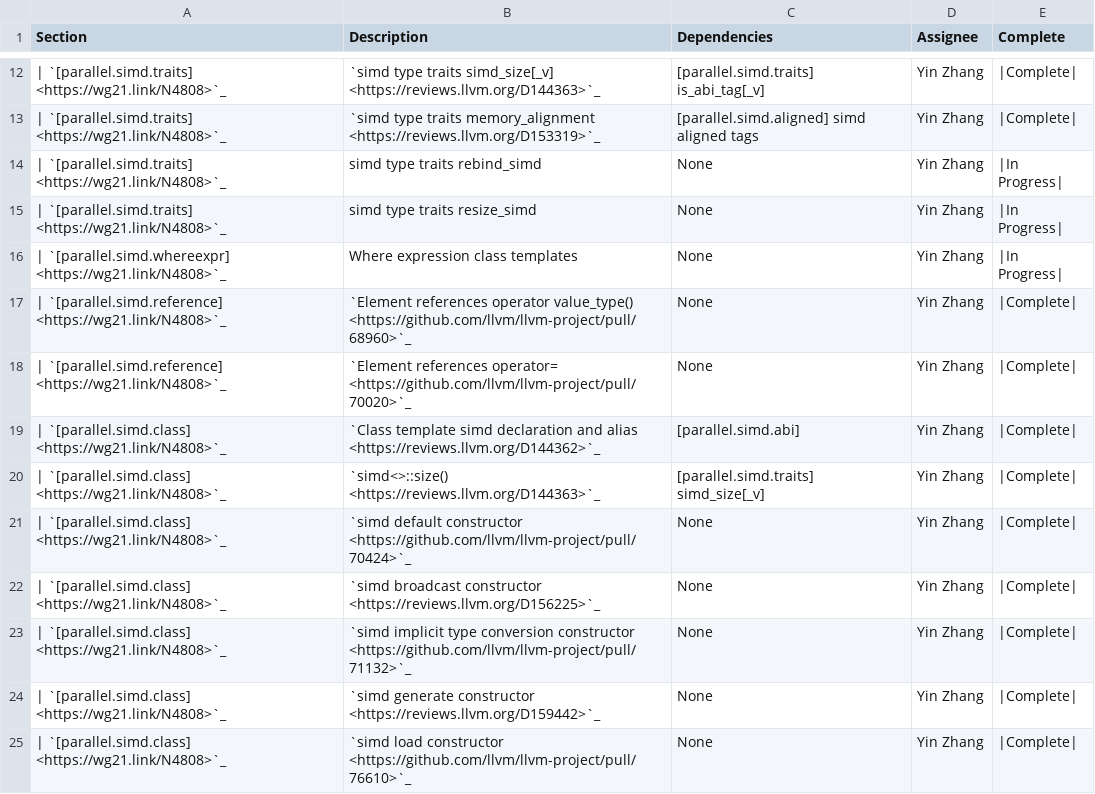
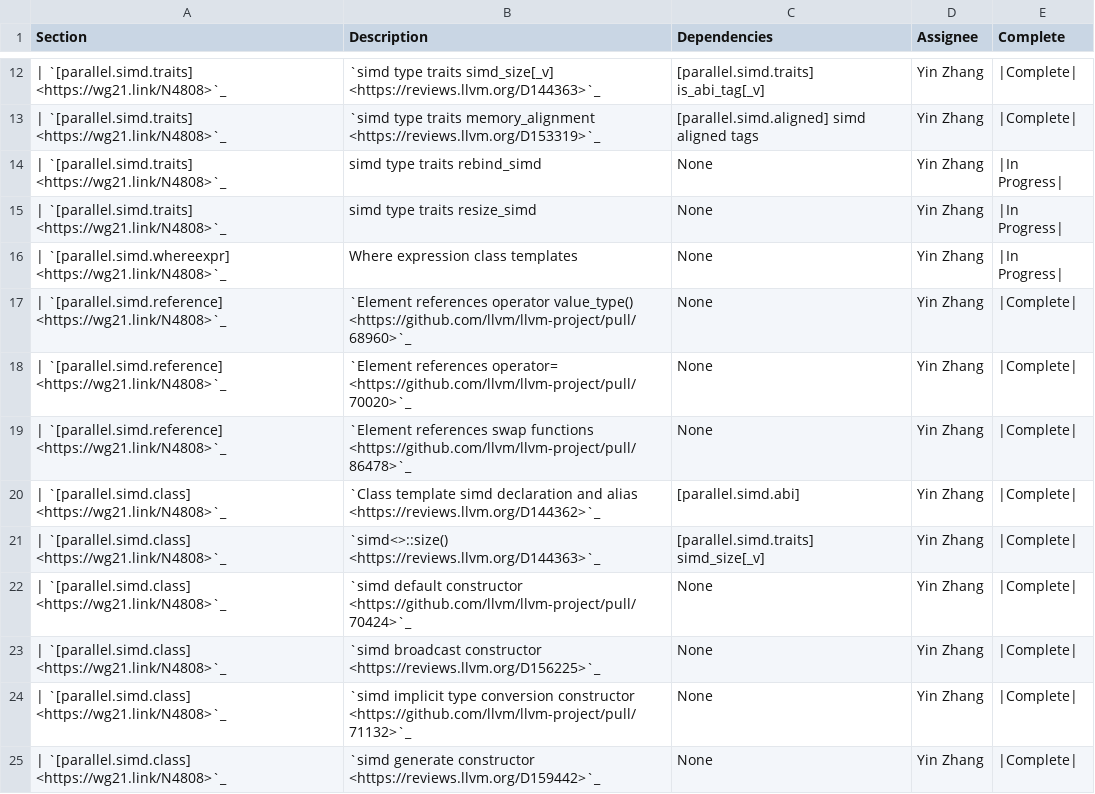
Before and after one commit to david-xl/llvm-project, a CSV file: libcxx/docs/Status/ParallelismProjects.csv, drawn as a sheet; only a part is shown, gaps mark what is left out; the shorter side is filled out with more unchanged rows; the diff names each change by its address in the sheet, - before the commit and + after, or states it on an @@ line.

Commit message:
[libc++] <experimental/simd> Add swap functions of simd reference (#86478)

```diff
--- a/libcxx/docs/Status/ParallelismProjects.csv
+++ b/libcxx/docs/Status/ParallelismProjects.csv
+row 19: | `[parallel.simd.reference] <https://wg21.link/N4808>`_ | `Element references swap functions <https://github.com/llvm/llvm-project/pull/86478>`_ | None | Yin Zhang | |Complete
```
Also changed, not shown: 3 other files.
